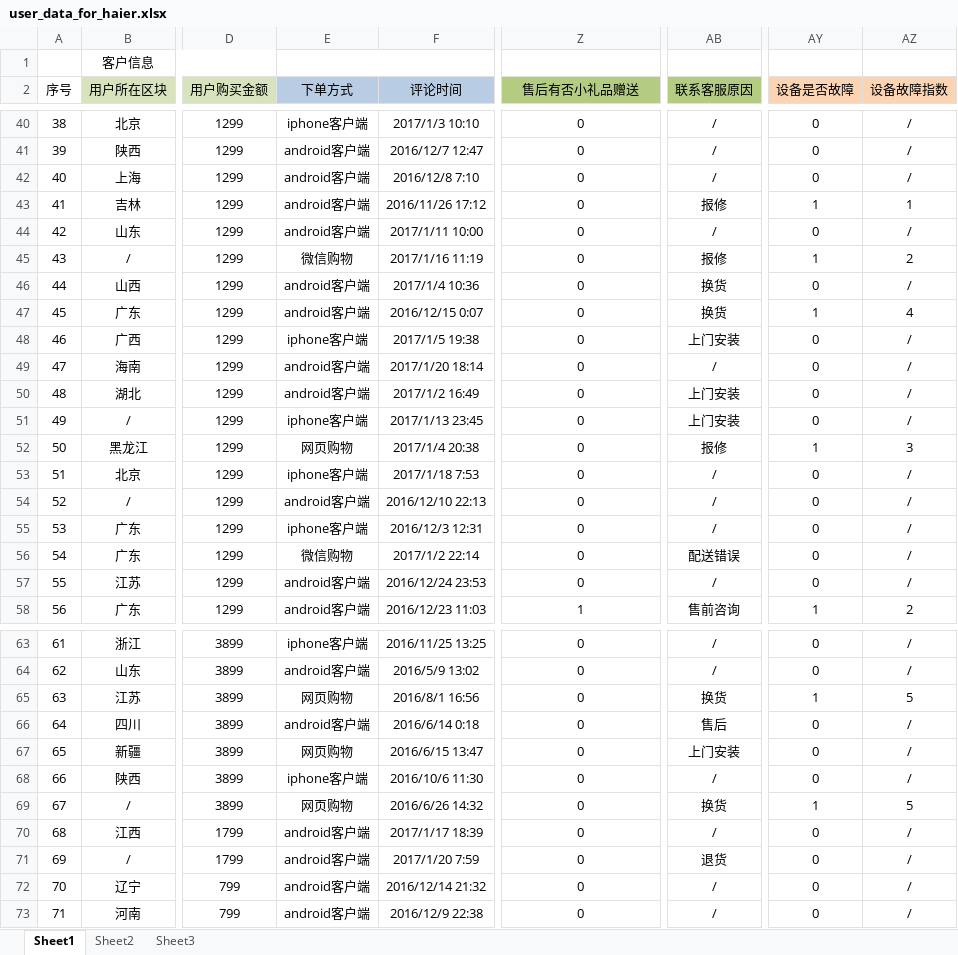
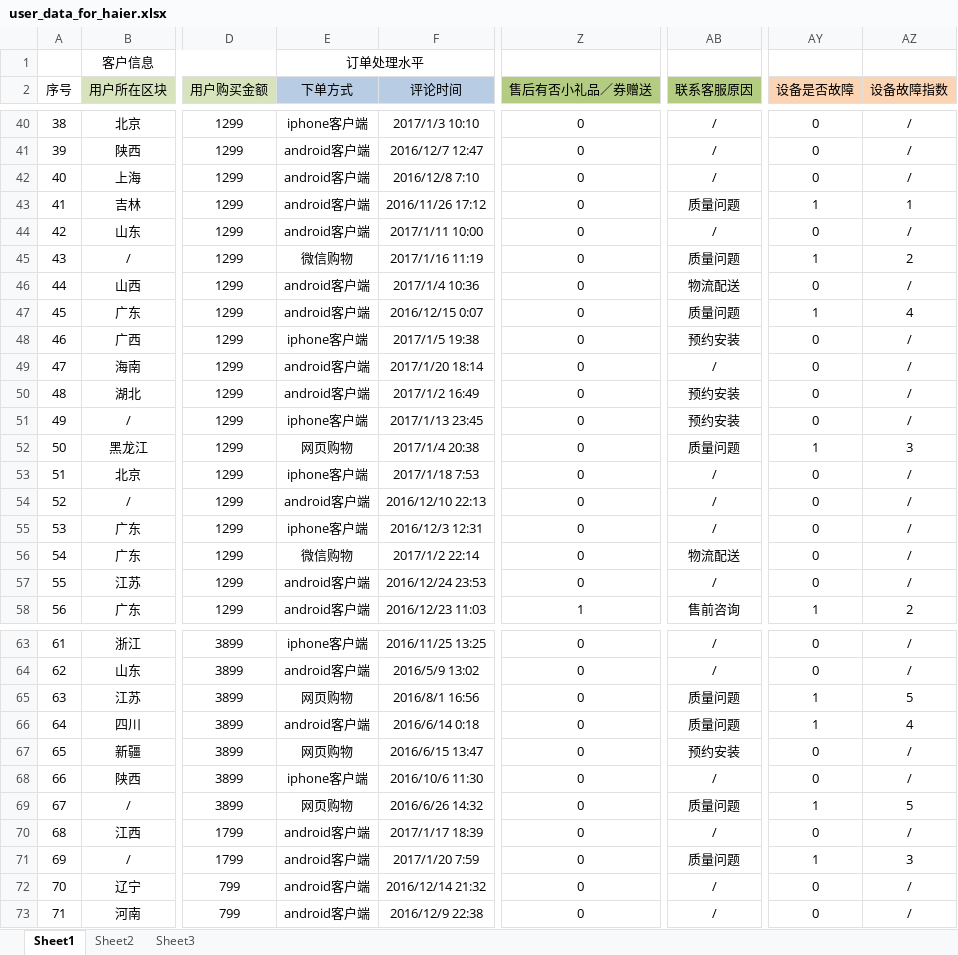
Before and after one commit to MarginC/user_data_for_haier, an Excel workbook: user_data_for_haier.xlsx, sheet Sheet1, drawn as a sheet; only a part is shown, gaps mark what is left out; values as stored, in another font and other column widths than the file's, no borders; the diff covers the shown part only; the diff names each change by its address in the sheet, - before the commit and + after, or states it on an @@ line.

Commit message:
修正联系客服原因、设备是否故障及设备故障指数数据错误

```diff
--- a/user_data_for_haier.xlsx (sheet Sheet1)
+++ b/user_data_for_haier.xlsx (sheet Sheet1)
-E1 (下单方式): (empty)
+E1 (下单方式): 订单处理水平
-Z2: 售后有否小礼品赠送
+Z2: 售后有否小礼品／券赠送
-AB43 (联系客服原因): 报修
+AB43 (联系客服原因): 质量问题
-AB45 (联系客服原因): 报修
+AB45 (联系客服原因): 质量问题
-AB46 (联系客服原因): 换货
+AB46 (联系客服原因): 物流配送
-AB47 (联系客服原因): 换货
+AB47 (联系客服原因): 质量问题
-AB48 (联系客服原因): 上门安装
+AB48 (联系客服原因): 预约安装
-AB50:AB51 (联系客服原因): 上门安装
+AB50:AB51 (联系客服原因): 预约安装
-AB52 (联系客服原因): 报修
+AB52 (联系客服原因): 质量问题
-AB56 (联系客服原因): 配送错误
+AB56 (联系客服原因): 物流配送
-AB65 (联系客服原因): 换货
+AB65 (联系客服原因): 质量问题
-AB66 (联系客服原因): 售后
+AB66 (联系客服原因): 质量问题
-AY66 (设备是否故障): 0
+AY66 (设备是否故障): 1
-AZ66 (设备故障指数): /
+AZ66 (设备故障指数): 4
-AB67 (联系客服原因): 上门安装
+AB67 (联系客服原因): 预约安装
-AB69 (联系客服原因): 换货
+AB69 (联系客服原因): 质量问题
-AB71 (联系客服原因): 退货
+AB71 (联系客服原因): 质量问题
-AY71 (设备是否故障): 0
+AY71 (设备是否故障): 1
-AZ71 (设备故障指数): /
+AZ71 (设备故障指数): 3
```
Also changed, not shown: 21 edited cells elsewhere in this sheet.
